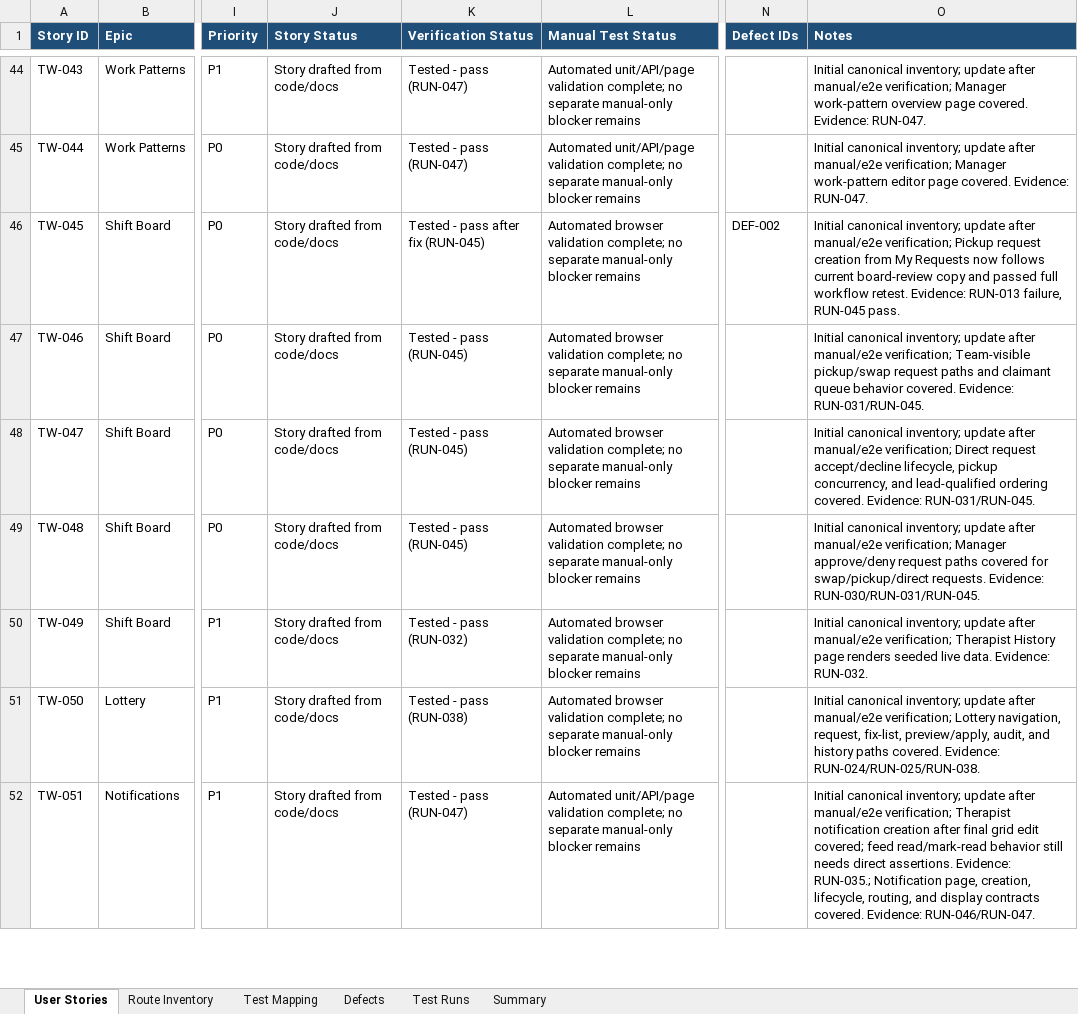
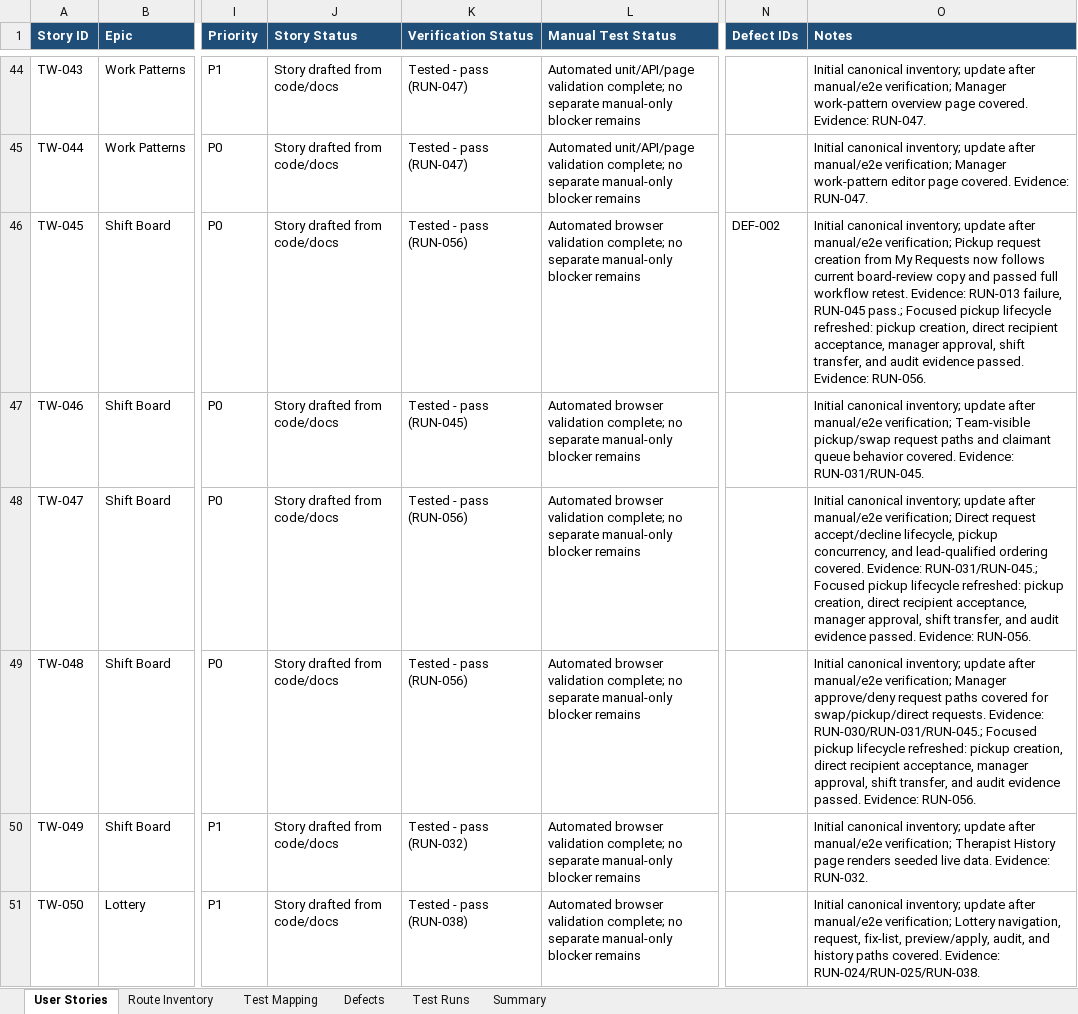
Before and after one commit to byonk19-svg/rt-scheduler, an Excel workbook: docs/teamwise-feature-user-story-tracker.xlsx, sheet User Stories, drawn as a sheet; only a part is shown, gaps mark what is left out; the shorter side is filled out with more unchanged rows; values as stored, in another font and other column widths than the file's, no borders; table styles not drawn; the diff names each change by its address in the sheet, - before the commit and + after, or states it on an @@ line.

Commit message:
Make Teamwise tracker usable as a maintained evidence ledger
The canonical workbook now has a documented operating contract, a dependency-free validator for source and test inventory drift, and fresh Shift Board request lifecycle evidence through RUN-056. The validator also guards duplicate source and test rows so workbook upkeep stays one row per file instead of accumulating appended evidence duplicates.

Constraint: Do not add spreadsheet parser dependencies for a lightweight repo check.

Rejected: Leave workbook use implicit in handoffs | future agents would keep treating the binary artifact as mysterious and unverifiable.

Rejected: Burn down broad Not reviewed mapping rows | those rows are inventory, not the scoped evidence gap.

Confidence: high

Scope-risk: narrow

Directive: Update docs/teamwise-feature-user-story-tracker.xlsx through docs/TEAMWISE_TRACKER.md and npm run validate:teamwise when route or test inventory changes.

Tested: npm run validate:teamwise

Tested: focused Playwright request lifecycle paths for pickup creation and direct pickup recipient acceptance plus manager approval

Tested: npm run verify:quick -- --skip-cleanup

Tested: node --check scripts/validate-teamwise-tracker.mjs plus Prettier check plus git diff --check plus workbook formula scan

Not-tested: Full Playwright suite.

```diff
--- a/docs/teamwise-feature-user-story-tracker.xlsx (sheet User Stories)
+++ b/docs/teamwise-feature-user-story-tracker.xlsx (sheet User Stories)
-K46 (Verification Status): Tested - pass after fix (RUN-045)
+K46 (Verification Status): Tested - pass (RUN-056)
-O46 (Notes): …failure, RUN-045 pass.
+O46 (Notes): …failure, RUN-045 pass.; Focused pickup lifecycle refreshed: pickup creation, direct recipient acceptance, manager approval, shift transfer, and audit evidence passed. Evidence: RUN-056.
-K48:K49 (Verification Status): Tested - pass (RUN-045)
+K48:K49 (Verification Status): Tested - pass (RUN-056)
-O48 (Notes): …covered. Evidence: RUN-031/RUN-045.
+O48 (Notes): …covered. Evidence: RUN-031/RUN-045.; Focused pickup lifecycle refreshed: pickup creation, direct recipient acceptance, manager approval, shift transfer, and audit evidence passed. Evidence: RUN-056.
-O49 (Notes): …requests. Evidence: RUN-030/RUN-031/RUN-045.
+O49 (Notes): …requests. Evidence: RUN-030/RUN-031/RUN-045.; Focused pickup lifecycle refreshed: pickup creation, direct recipient acceptance, manager approval, shift transfer, and audit evidence passed. Evidence: RUN-056.
```
Also changed, not shown: sheet Route Inventory, sheet Test Mapping, sheet Test Runs, sheet Summary, 3 other files.
